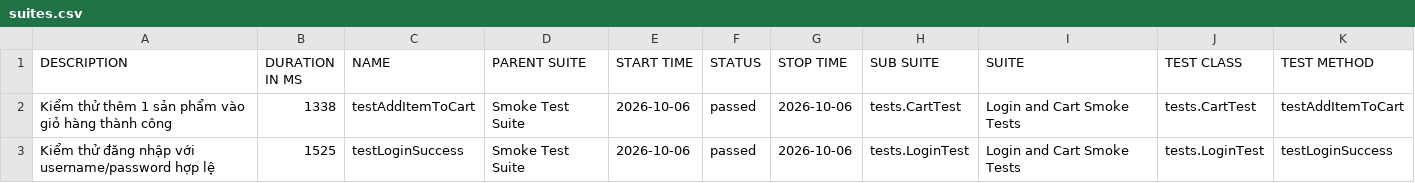
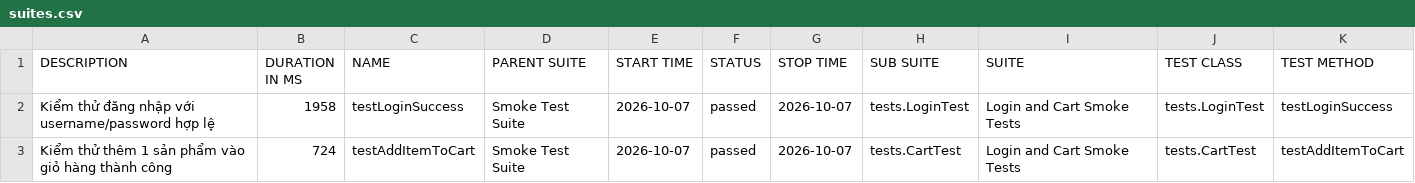
Before and after one commit to binhnguyen1406/buoi11, a CSV file: data/suites.csv, drawn as a sheet.

```diff
--- a/data/suites.csv
+++ b/data/suites.csv
@@ -1,3 +1,3 @@
 "DESCRIPTION","DURATION IN MS","NAME","PARENT SUITE","START TIME","STATUS","STOP TIME","SUB SUITE","SUITE","TEST CLASS","TEST METHOD"
-"Kiểm thử thêm 1 sản phẩm vào giỏ hàng thành công","1338","testAddItemToCart","Smoke Test Suite","2026-10-06","passed","2026-10-06","tests.CartTest","Login and Cart Smoke Tests","tests.CartTest","testAddItemToCart"
-"Kiểm thử đăng nhập với username/password hợp lệ","1525","testLoginSuccess","Smoke Test Suite","2026-10-06","passed","2026-10-06","tests.LoginTest","Login and Cart Smoke Tests","tests.LoginTest","testLoginSuccess"
+"Kiểm thử đăng nhập với username/password hợp lệ","1958","testLoginSuccess","Smoke Test Suite","2026-10-07","passed","2026-10-07","tests.LoginTest","Login and Cart Smoke Tests","tests.LoginTest","testLoginSuccess"
+"Kiểm thử thêm 1 sản phẩm vào giỏ hàng thành công","724","testAddItemToCart","Smoke Test Suite","2026-10-07","passed","2026-10-07","tests.CartTest","Login and Cart Smoke Tests","tests.CartTest","testAddItemToCart"
```
Also changed, not shown: 33 other files.
